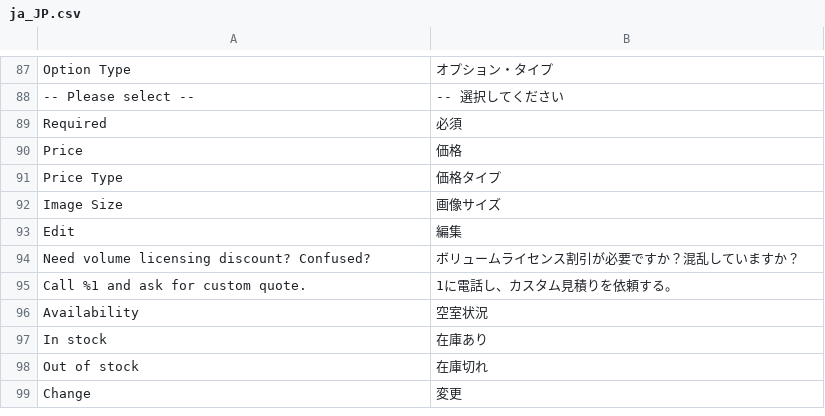
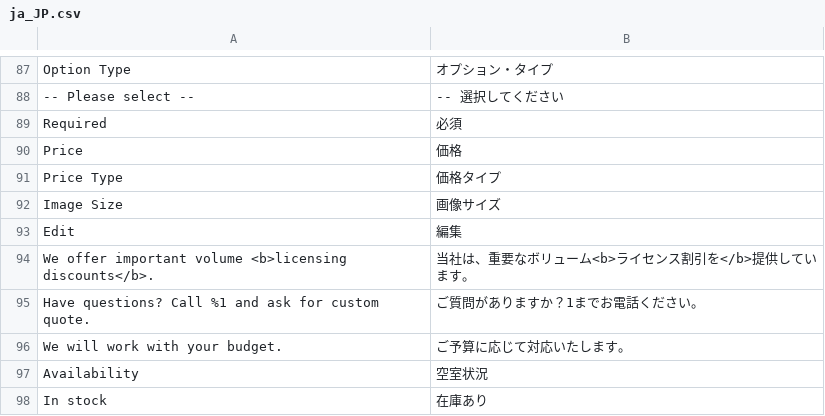
Before and after one commit to superdav42/magento-image-usage-calculator, a CSV file: i18n/ja_JP.csv, drawn as a sheet; only a part is shown, gaps mark what is left out; the shorter side is filled out with more unchanged rows; removed rows and columns are numbered as before the commit, all else as after; the diff names each change by its address in the sheet, - before the commit and + after, or states it on an @@ line.

```diff
--- a/i18n/ja_JP.csv
+++ b/i18n/ja_JP.csv
-row 94: Need volume licensing discount? Confused? | ボリュームライセンス割引が必要ですか？混乱していますか？
-row 95: Call %1 and ask for custom quote. | 1に電話し、カスタム見積りを依頼する。
+row 94: We offer important volume <b>licensing discounts</b>. | 当社は、重要なボリューム<b>ライセンス割引を</b>提供しています。
+row 95: Have questions? Call %1 and ask for custom quote. | ご質問がありますか？1までお電話ください。
+row 96: We will work with your budget. | ご予算に応じて対応いたします。
```
Also changed, not shown: i18n/de_DE.csv, i18n/en_US.csv, 10 other files.
